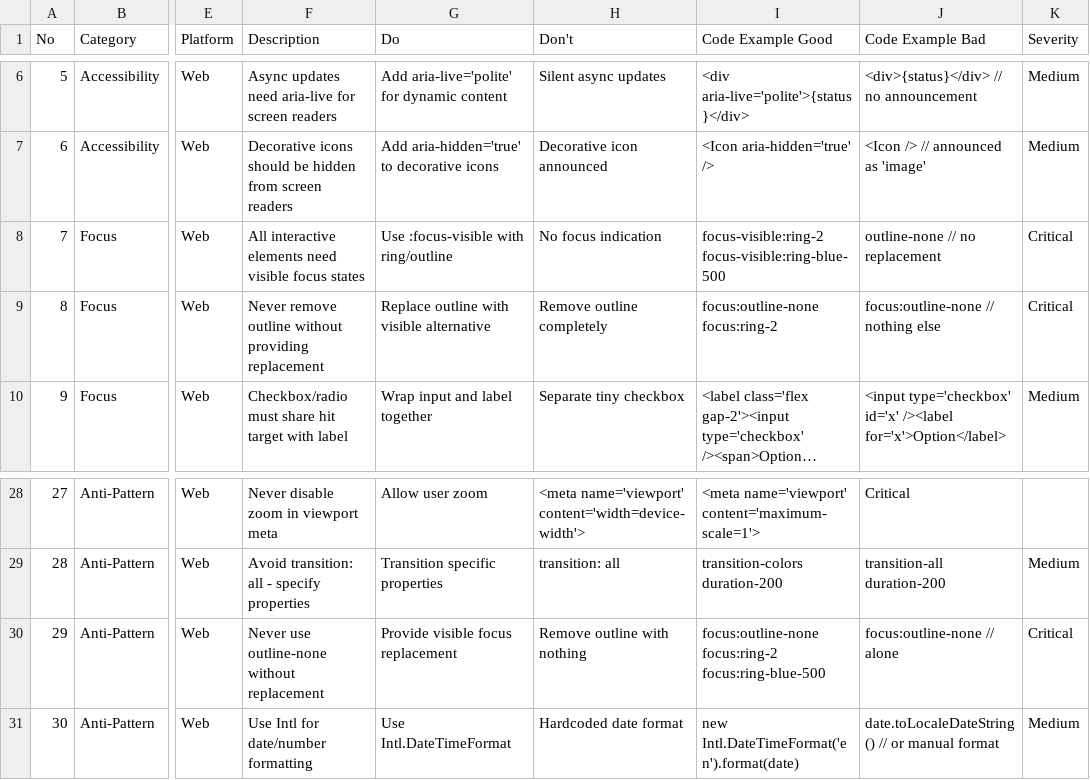
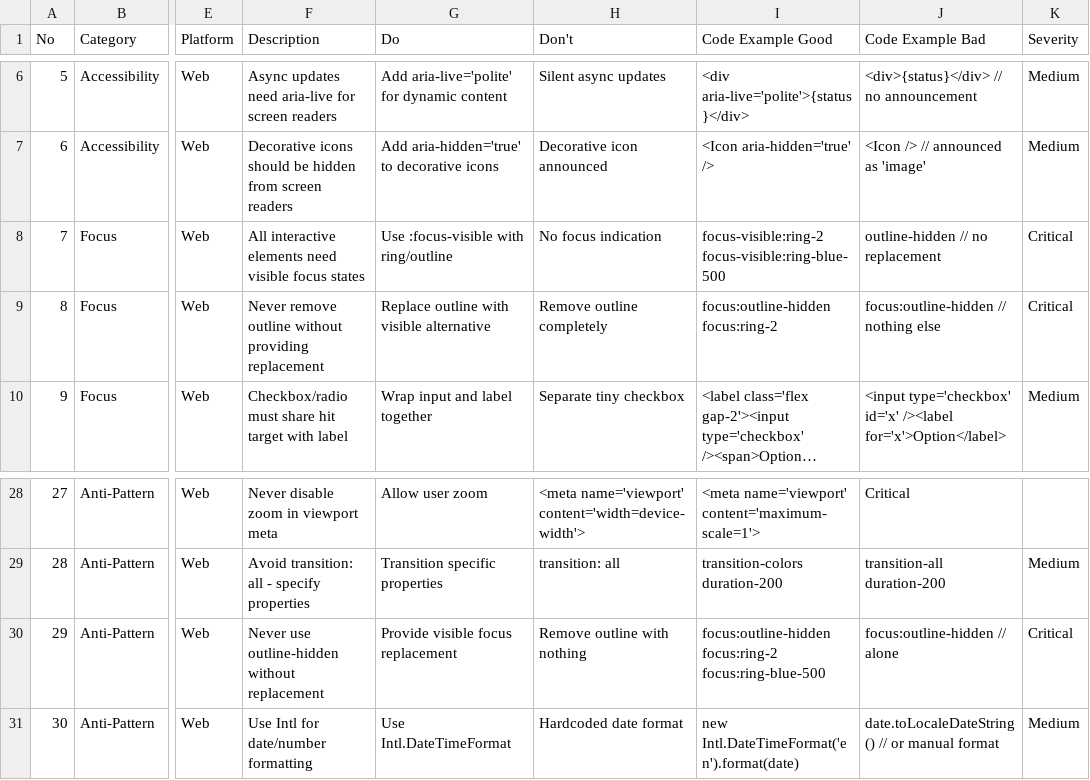
Before and after one commit to thegauravthakur/split-bunny, a CSV file: .agents/skills/ui-ux-pro-max/data/web-interface.csv, drawn as a sheet; only a part is shown, gaps mark what is left out; long unchanged cells end in …; the diff names each change by its address in the sheet, - before the commit and + after, or states it on an @@ line.

```diff
--- a/.agents/skills/ui-ux-pro-max/data/web-interface.csv
+++ b/.agents/skills/ui-ux-pro-max/data/web-interface.csv
-J8 (Code Example Bad): outline-none // no replacement
+J8 (Code Example Bad): outline-hidden // no replacement
-I9 (Code Example Good): focus:outline-none focus:ring-2
+I9 (Code Example Good): focus:outline-hidden focus:ring-2
-J9 (Code Example Bad): focus:outline-none // nothing else
+J9 (Code Example Bad): focus:outline-hidden // nothing else
-F30 (Description): Never use outline-none without replacement
+F30 (Description): Never use outline-hidden without replacement
-I30 (Code Example Good): focus:outline-none focus:ring-2 focus:ring-blue-500
+I30 (Code Example Good): focus:outline-hidden focus:ring-2 focus:ring-blue-500
-J30 (Code Example Bad): focus:outline-none // alone
+J30 (Code Example Bad): focus:outline-hidden // alone
```
Also changed, not shown: .agents/skills/ui-ux-pro-max/data/landing.csv, .agents/skills/ui-ux-pro-max/data/stacks/nuxt-ui.csv, 28 other files.
